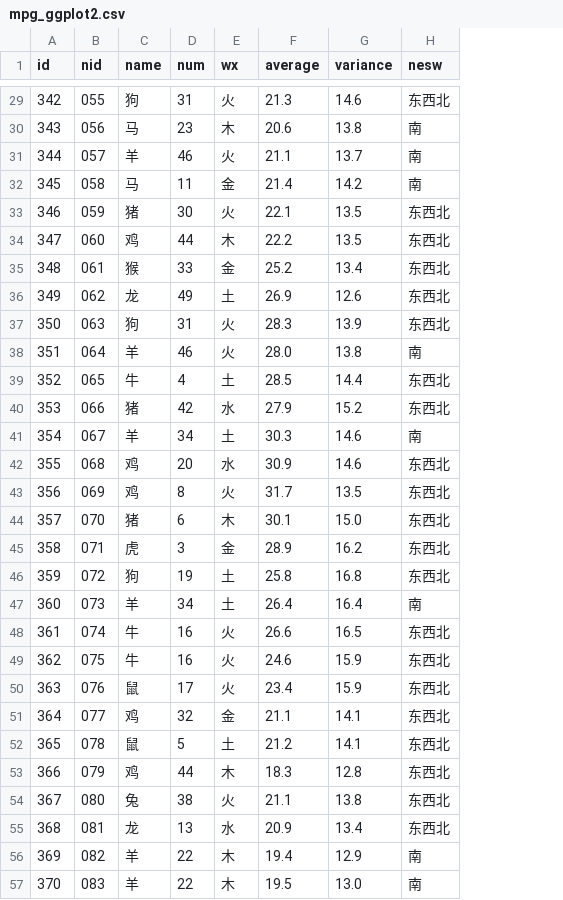
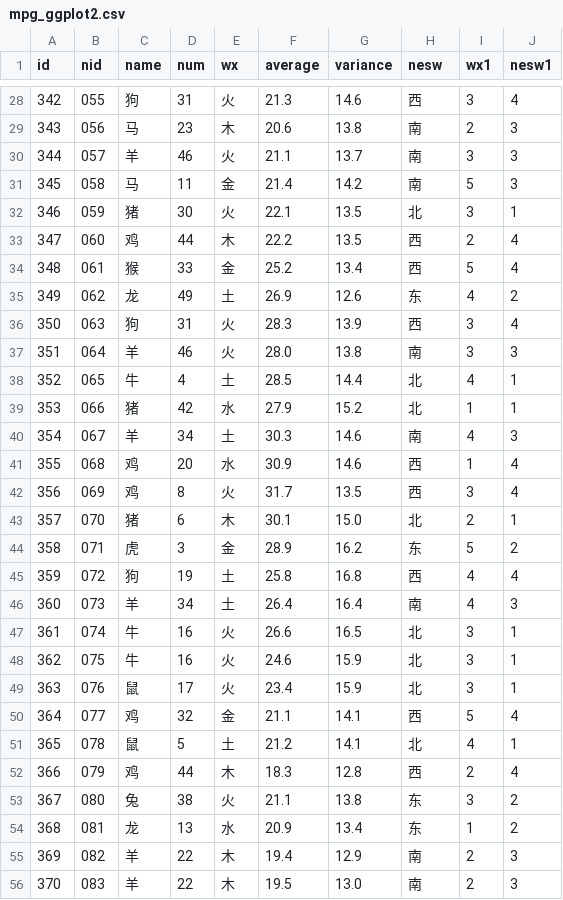
Before and after one commit to hah12345670/test, a CSV file: mpg_ggplot2.csv, drawn as a sheet; only a part is shown, gaps mark what is left out; addresses are those after the commit; the diff covers the shown part only; the diff names each change by its address in the sheet, - before the commit and + after, or states it on an @@ line.

```diff
--- a/mpg_ggplot2.csv
+++ b/mpg_ggplot2.csv
+column I (wx1), rows 28-56: 3 | 2 | 3 | 5 | 3 | 2 | 5 | 4 | 3 | 3 | 4 | 1 | 4 | 1 | 3 | 2 | 5 | 4 | 4 | 3 | 3 | 3 | 5 | 4 | 2 | 3 | 1 | 2 | 2
+column J (nesw1), rows 28-56: 4 | 3 | 3 | 3 | 1 | 4 | 4 | 2 | 4 | 3 | 1 | 1 | 3 | 4 | 4 | 1 | 2 | 4 | 3 | 1 | 1 | 1 | 4 | 1 | 4 | 2 | 2 | 3 | 3
-H28 (nesw): 东西北
+H28 (nesw): 西
-H32 (nesw): 东西北
+H32 (nesw): 北
-H33:H34 (nesw): 东西北
+H33:H34 (nesw): 西
-H35 (nesw): 东西北
+H35 (nesw): 东
-H36 (nesw): 东西北
+H36 (nesw): 西
-H38:H39 (nesw): 东西北
+H38:H39 (nesw): 北
-H41:H42 (nesw): 东西北
+H41:H42 (nesw): 西
-H43 (nesw): 东西北
+H43 (nesw): 北
-H44 (nesw): 东西北
+H44 (nesw): 东
-H45 (nesw): 东西北
+H45 (nesw): 西
-H47:H49 (nesw): 东西北
+H47:H49 (nesw): 北
-H50 (nesw): 东西北
+H50 (nesw): 西
-H51 (nesw): 东西北
+H51 (nesw): 北
-H52 (nesw): 东西北
+H52 (nesw): 西
-H53:H54 (nesw): 东西北
+H53:H54 (nesw): 东
```
Also changed, not shown: 1 added row, 1 removed row and 29 edited cells elsewhere in this file, 40 other files.
